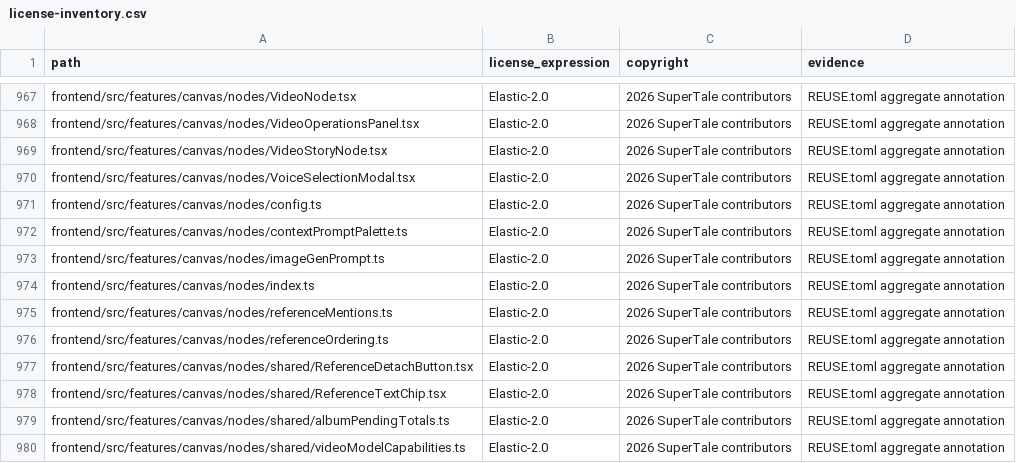
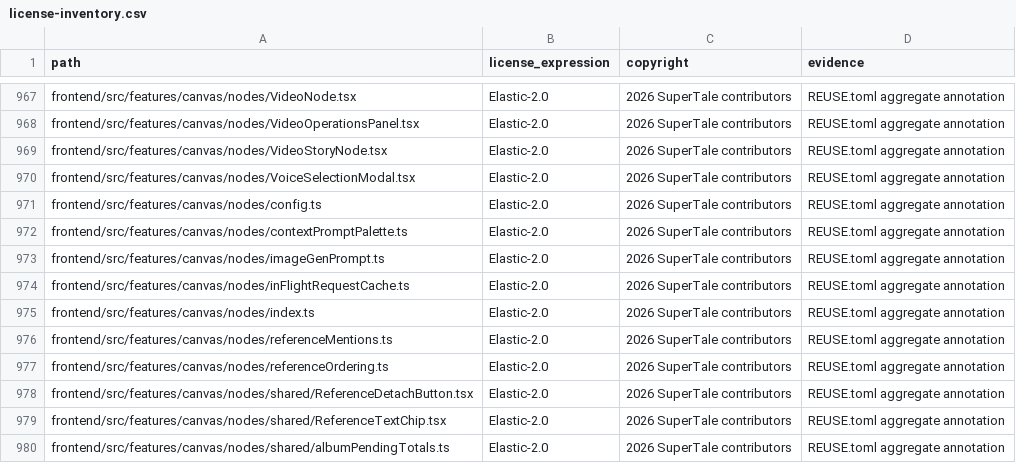
Before and after one commit to dramaclaw/dramaclaw, a CSV file: license-inventory.csv, drawn as a sheet; only a part is shown, gaps mark what is left out; the shorter side is filled out with more unchanged rows.

```diff
--- a/license-inventory.csv
+++ b/license-inventory.csv
@@ -973,2 +973,3 @@ frontend/src/features/canvas/nodes/contextPromptPalette.ts,Elastic-2.0,2026 Supe
 frontend/src/features/canvas/nodes/imageGenPrompt.ts,Elastic-2.0,2026 SuperTale contributors,REUSE.toml aggregate annotation
+frontend/src/features/canvas/nodes/inFlightRequestCache.ts,Elastic-2.0,2026 SuperTale contributors,REUSE.toml aggregate annotation
 frontend/src/features/canvas/nodes/index.ts,Elastic-2.0,2026 SuperTale contributors,REUSE.toml aggregate annotation
```
Also changed, not shown: 5 other files.
